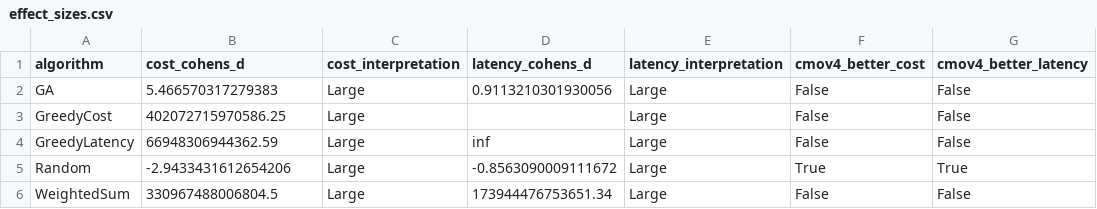
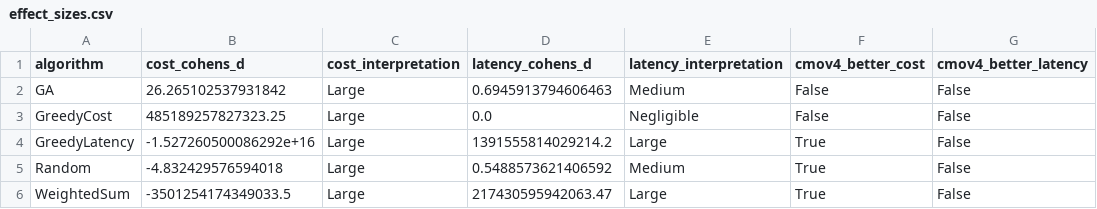
Before and after one commit to florinolariuip/CloudMigrationFramework, a CSV file: cmo_journal_code/experiments/results/effect_sizes.csv, drawn as a sheet.

```diff
--- a/cmo_journal_code/experiments/results/effect_sizes.csv
+++ b/cmo_journal_code/experiments/results/effect_sizes.csv
@@ -1,6 +1,6 @@
 algorithm,cost_cohens_d,cost_interpretation,latency_cohens_d,latency_interpretation,cmov4_better_cost,cmov4_better_latency
-GA,5.466570317279383,Large,0.9113210301930056,Large,False,False
-GreedyCost,402072715970586.25,Large,,Large,False,False
-GreedyLatency,66948306944362.59,Large,inf,Large,False,False
-Random,-2.9433431612654206,Large,-0.8563090009111672,Large,True,True
-WeightedSum,330967488006804.5,Large,173944476753651.34,Large,False,False
+GA,26.265102537931842,Large,0.6945913794606463,Medium,False,False
+GreedyCost,485189257827323.25,Large,0.0,Negligible,False,False
+GreedyLatency,-1.527260500086292e+16,Large,1391555814029214.2,Large,True,False
+Random,-4.832429576594018,Large,0.5488573621406592,Medium,True,False
+WeightedSum,-3501254174349033.5,Large,217430595942063.47,Large,True,False
```
Also changed, not shown: cmo_journal_code/experiments/results/multi_run_results.csv, cmo_journal_code/experiments/results/multi_run_statistics.csv, 20 other files.
